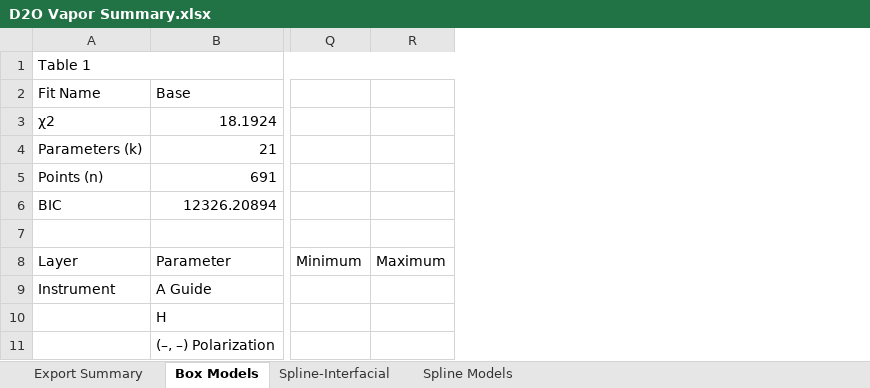
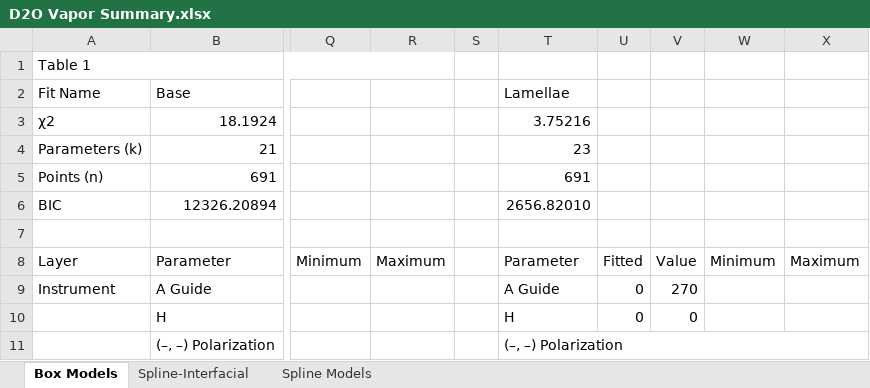
Before and after one commit to brianjosey/Nafion, an Excel workbook: Fits/D2OVapor/D2O Vapor Summary.xlsx, sheet Box Models, drawn as a sheet; only a part is shown, gaps mark what is left out; values as stored, in another font and other column widths than the file's, no cell formats; the diff names each change by its address in the sheet, - before the commit and + after, or states it on an @@ line.

```diff
--- a/Fits/D2OVapor/D2O Vapor Summary.xlsx (sheet Box Models)
+++ b/Fits/D2OVapor/D2O Vapor Summary.xlsx (sheet Box Models)
-sheet tab: Export Summary
+column S, empty
+column T, rows 2-11: Lamellae | 3.75216 | 23 | 691 | 2656.82010 |  | Parameter | A Guide | H | (–, –) Polarization
+column U, rows 8-10: Fitted | 0 | 0
+column V, rows 8-10: Value | 270 | 0
+column W, row 8: Minimum
+column X, row 8: Maximum
```
Also changed, not shown: sheet Spline-Interfacial, cell formats.
